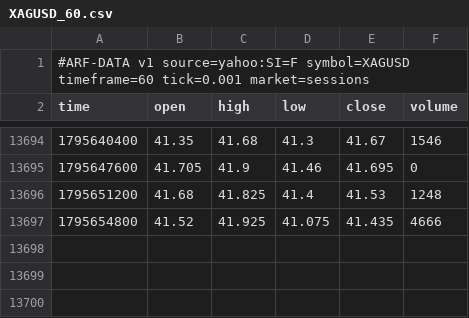
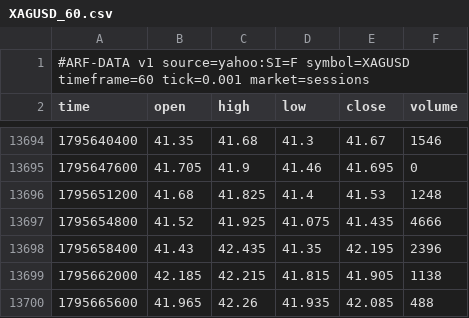
Before and after one commit to Dezmortual/Claude-, a CSV file: arf-os-studio/platform/data/XAGUSD_60.csv, drawn as a sheet; only a part is shown, gaps mark what is left out; the diff names each change by its address in the sheet, - before the commit and + after, or states it on an @@ line.

```diff
--- a/arf-os-studio/platform/data/XAGUSD_60.csv
+++ b/arf-os-studio/platform/data/XAGUSD_60.csv
+row 13698: 1795658400 | 41.43 | 42.435 | 41.35 | 42.195 | 2396
+row 13699: 1795662000 | 42.185 | 42.215 | 41.815 | 41.905 | 1138
+row 13700: 1795665600 | 41.965 | 42.26 | 41.935 | 42.085 | 488
```
Also changed, not shown: arf-os-studio/platform/data/NAS100_60.csv, arf-os-studio/platform/data/PAXGUSDT_60.csv, 52 other files.
